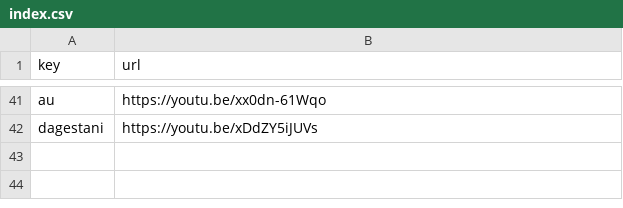
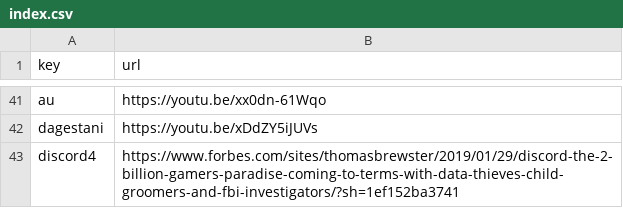
Before and after one commit to Mehvix/cc, a CSV file: index.csv, drawn as a sheet; only a part is shown, gaps mark what is left out.

Commit message:
Set key "discord4" → "https://www.forbes.com/sites

```diff
--- a/index.csv
+++ b/index.csv
@@ -42 +42,2 @@ au,https://youtu.be/xx0dn-61Wqo
 dagestani,https://youtu.be/xDdZY5iJUVs
+discord4,https://www.forbes.com/sites/thomasbrewster/2019/01/29/discord-the-2-billion-gamers-paradise-coming-to-terms-with-data-thieves-child-groomers-and-fbi-investigators/?sh=1ef152ba3741
```
Also changed, not shown: 2 other files.
